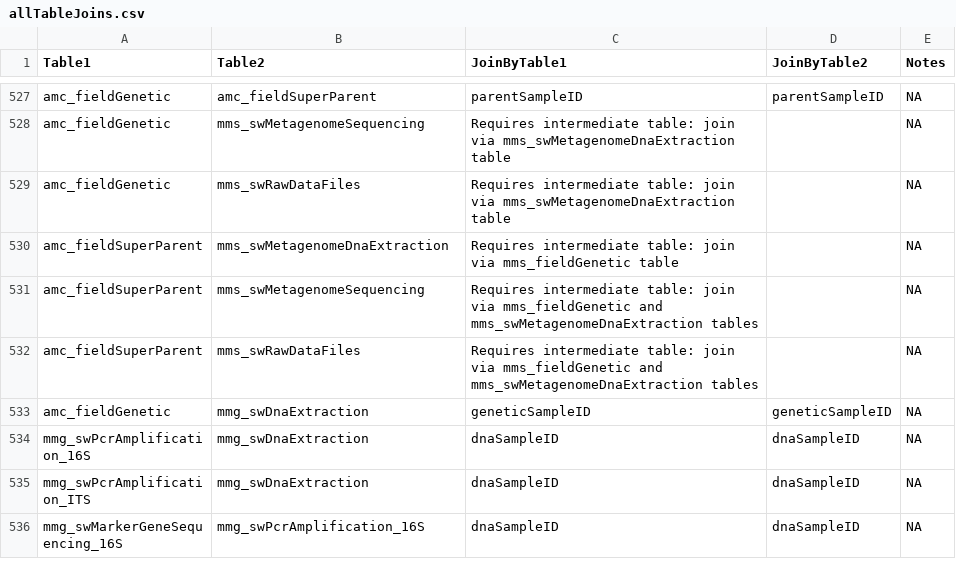
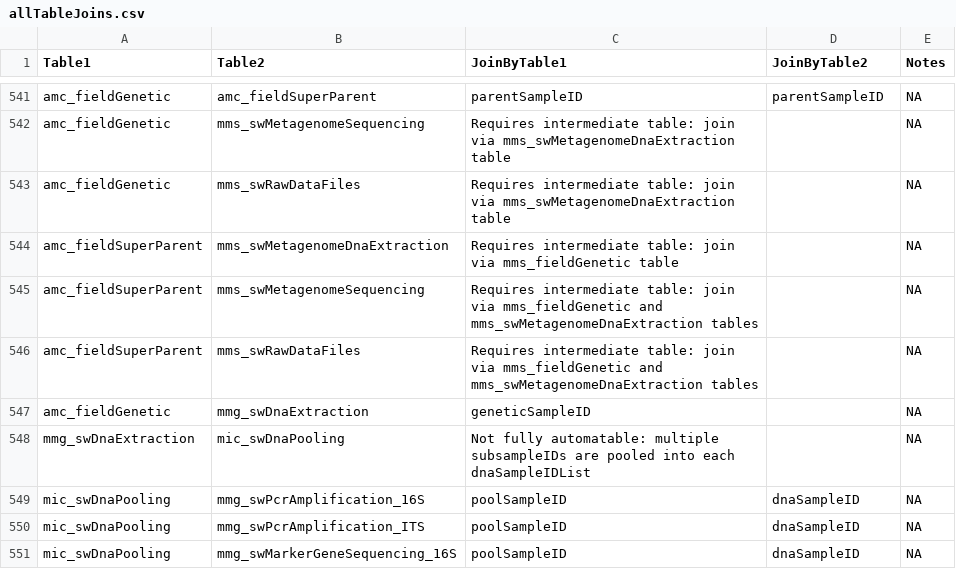
Before and after one commit to NEONScience/NEON-quick-start-guides, a CSV file: allTableJoins.csv, drawn as a sheet; only a part is shown, gaps mark what is left out; the shorter side is filled out with more unchanged rows; the diff covers the shown part only.

Commit message:
Update allTableJoins.csv

```diff
--- a/allTableJoins.csv
+++ b/allTableJoins.csv
@@ -532,2 +546,6 @@
 "amc_fieldSuperParent","mms_swRawDataFiles","Requires intermediate table: join via mms_fieldGenetic and mms_swMetagenomeDnaExtraction tables","",NA
-"amc_fieldGenetic","mmg_swDnaExtraction","geneticSampleID","geneticSampleID",NA
+"amc_fieldGenetic","mmg_swDnaExtraction","geneticSampleID","",NA
+"mmg_swDnaExtraction","mic_swDnaPooling","Not fully automatable: multiple subsampleIDs are pooled into each dnaSampleIDList","",NA
+"mic_swDnaPooling","mmg_swPcrAmplification_16S","poolSampleID","dnaSampleID",NA
+"mic_swDnaPooling","mmg_swPcrAmplification_ITS","poolSampleID","dnaSampleID",NA
+"mic_swDnaPooling","mmg_swMarkerGeneSequencing_16S","poolSampleID","dnaSampleID",NA
```
Also changed, not shown: 20 added rows, 2 removed rows and 35 edited cells elsewhere in this file.
